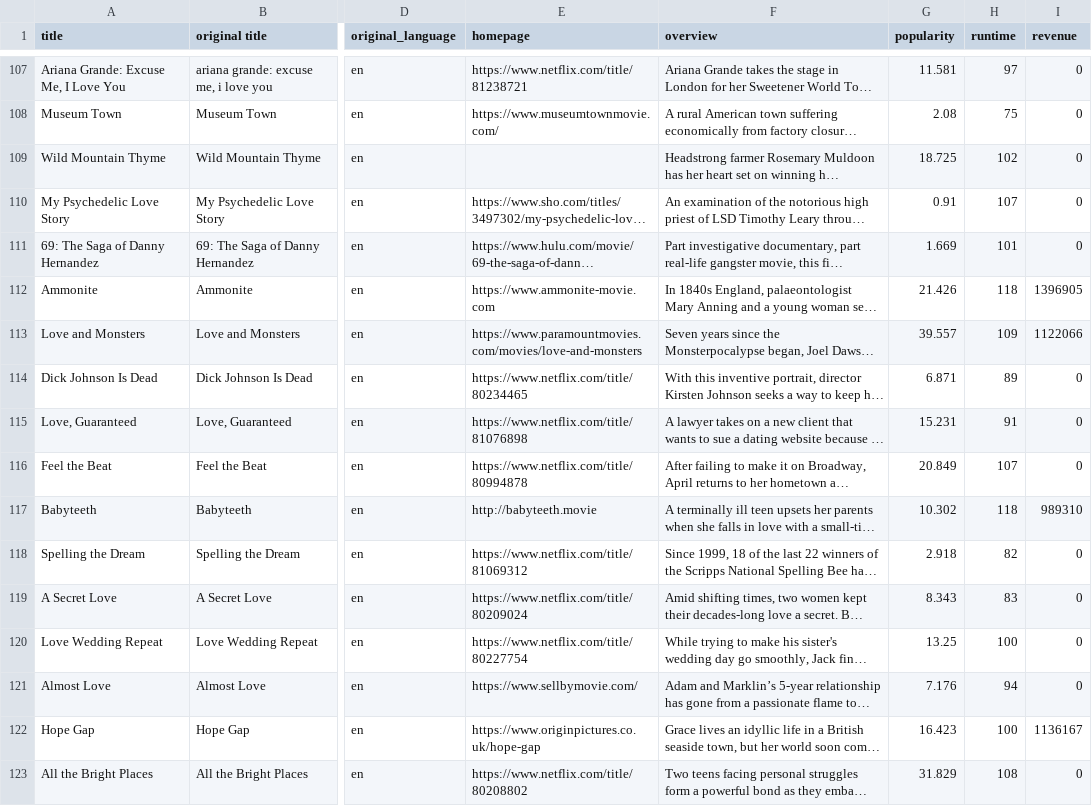
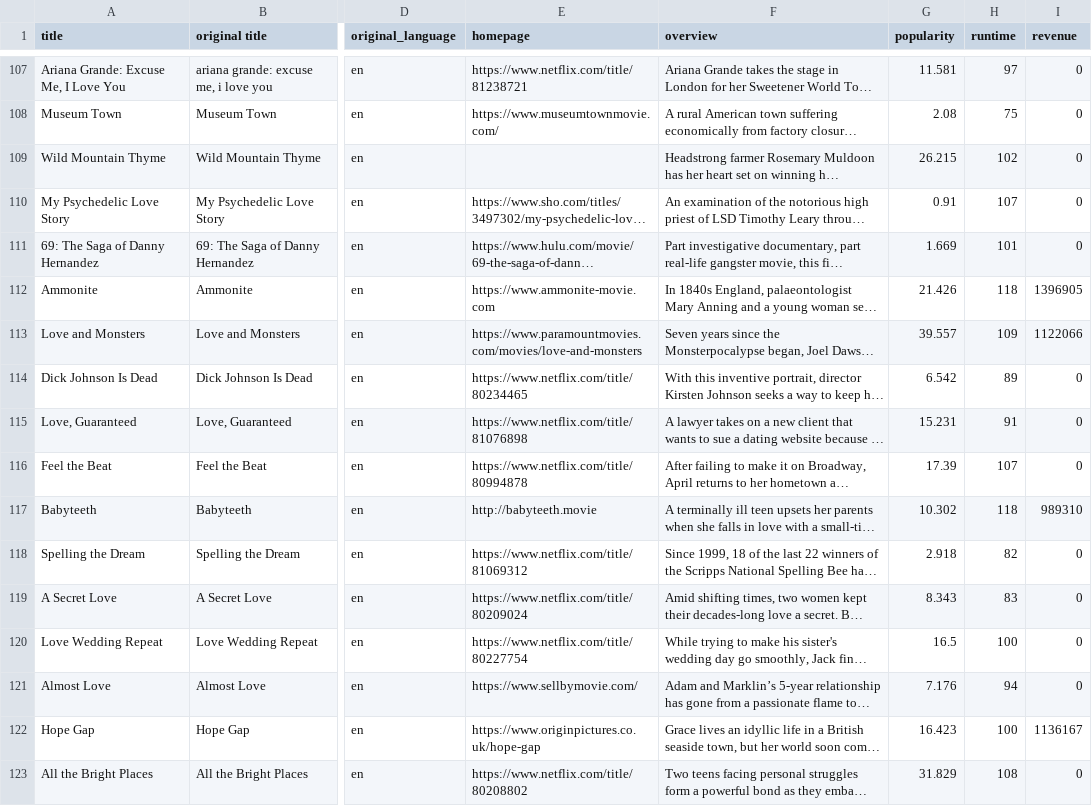
Before and after one commit to dannygallardo/data-sourcing-challenge, a CSV file: movie_data.csv, drawn as a sheet; only a part is shown, gaps mark what is left out; long unchanged cells end in …; the diff covers the shown part only; the diff names each change by its address in the sheet, - before the commit and + after, or states it on an @@ line.

```diff
--- a/movie_data.csv
+++ b/movie_data.csv
-G109 (popularity): 18.725
+G109 (popularity): 26.215
-G114 (popularity): 6.871
+G114 (popularity): 6.542
-G116 (popularity): 20.849
+G116 (popularity): 17.39
-G120 (popularity): 13.25
+G120 (popularity): 16.5
```
Also changed, not shown: 28 edited cells elsewhere in this file, 1 other file.
